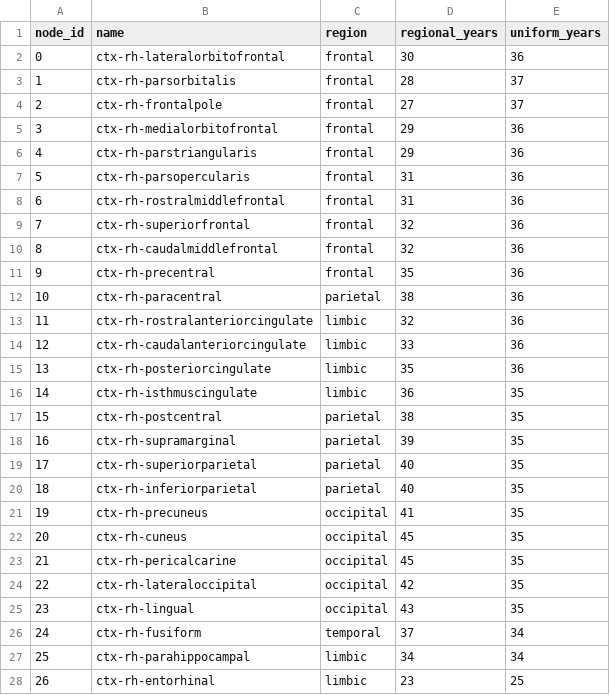
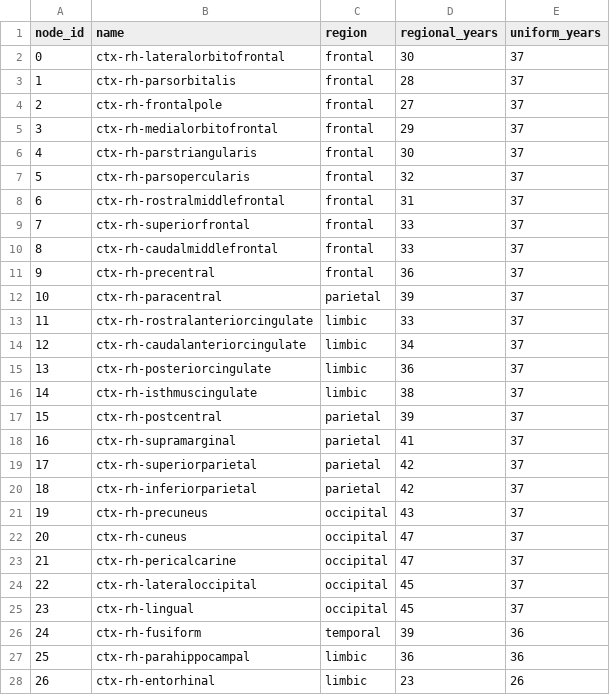
Before and after one commit to yosef-ben/AMSC_FEMG_Ben_Chedly, a CSV file: benchmarks/26_connectome_progression/results/activation_order.csv, drawn as a sheet; only a part is shown; the diff covers the shown part only.

```diff
--- a/benchmarks/26_connectome_progression/results/activation_order.csv
+++ b/benchmarks/26_connectome_progression/results/activation_order.csv
@@ -1,28 +1,28 @@
 node_id,name,region,regional_years,uniform_years
-0,ctx-rh-lateralorbitofrontal,frontal,30,36
+0,ctx-rh-lateralorbitofrontal,frontal,30,37
 1,ctx-rh-parsorbitalis,frontal,28,37
 2,ctx-rh-frontalpole,frontal,27,37
-3,ctx-rh-medialorbitofrontal,frontal,29,36
-4,ctx-rh-parstriangularis,frontal,29,36
-5,ctx-rh-parsopercularis,frontal,31,36
-6,ctx-rh-rostralmiddlefrontal,frontal,31,36
-7,ctx-rh-superiorfrontal,frontal,32,36
-8,ctx-rh-caudalmiddlefrontal,frontal,32,36
-9,ctx-rh-precentral,frontal,35,36
-10,ctx-rh-paracentral,parietal,38,36
-11,ctx-rh-rostralanteriorcingulate,limbic,32,36
-12,ctx-rh-caudalanteriorcingulate,limbic,33,36
-13,ctx-rh-posteriorcingulate,limbic,35,36
-14,ctx-rh-isthmuscingulate,limbic,36,35
-15,ctx-rh-postcentral,parietal,38,35
-16,ctx-rh-supramarginal,parietal,39,35
-17,ctx-rh-superiorparietal,parietal,40,35
-18,ctx-rh-inferiorparietal,parietal,40,35
-19,ctx-rh-precuneus,occipital,41,35
-20,ctx-rh-cuneus,occipital,45,35
-21,ctx-rh-pericalcarine,occipital,45,35
-22,ctx-rh-lateraloccipital,occipital,42,35
-23,ctx-rh-lingual,occipital,43,35
-24,ctx-rh-fusiform,temporal,37,34
-25,ctx-rh-parahippocampal,limbic,34,34
-26,ctx-rh-entorhinal,limbic,23,25
+3,ctx-rh-medialorbitofrontal,frontal,29,37
+4,ctx-rh-parstriangularis,frontal,30,37
+5,ctx-rh-parsopercularis,frontal,32,37
+6,ctx-rh-rostralmiddlefrontal,frontal,31,37
+7,ctx-rh-superiorfrontal,frontal,33,37
+8,ctx-rh-caudalmiddlefrontal,frontal,33,37
+9,ctx-rh-precentral,frontal,36,37
+10,ctx-rh-paracentral,parietal,39,37
+11,ctx-rh-rostralanteriorcingulate,limbic,33,37
+12,ctx-rh-caudalanteriorcingulate,limbic,34,37
+13,ctx-rh-posteriorcingulate,limbic,36,37
+14,ctx-rh-isthmuscingulate,limbic,38,37
+15,ctx-rh-postcentral,parietal,39,37
+16,ctx-rh-supramarginal,parietal,41,37
+17,ctx-rh-superiorparietal,parietal,42,37
+18,ctx-rh-inferiorparietal,parietal,42,37
+19,ctx-rh-precuneus,occipital,43,37
+20,ctx-rh-cuneus,occipital,47,37
+21,ctx-rh-pericalcarine,occipital,47,37
+22,ctx-rh-lateraloccipital,occipital,45,37
+23,ctx-rh-lingual,occipital,45,37
+24,ctx-rh-fusiform,temporal,39,36
+25,ctx-rh-parahippocampal,limbic,36,36
+26,ctx-rh-entorhinal,limbic,23,26
```
Also changed, not shown: 106 edited cells elsewhere in this file, benchmarks/21_fisher_kolmogorov_corti83/results/regional_averages.csv, benchmarks/21_fisher_kolmogorov_corti83/results/weight_scale_sensitivity.csv, 14 other files.
